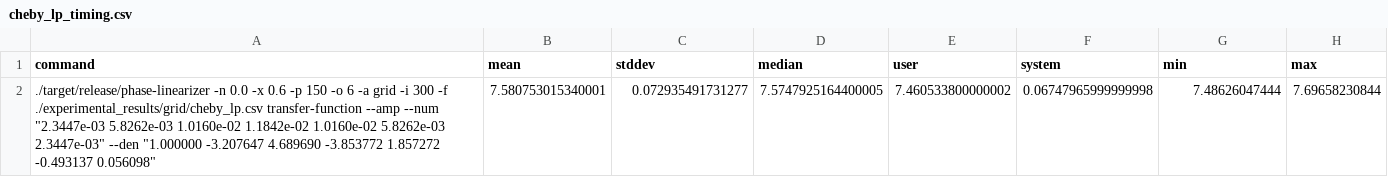
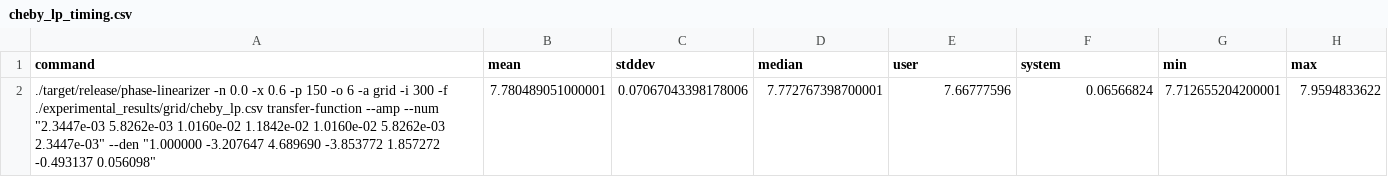
Before and after one commit to FluxTape/phase-linearizer, a CSV file: experimental_results/grid/cheby_lp_timing.csv, drawn as a sheet.

Commit message:
reran some timing benchmarks

```diff
--- a/experimental_results/grid/cheby_lp_timing.csv
+++ b/experimental_results/grid/cheby_lp_timing.csv
@@ -1,2 +1,2 @@
 command,mean,stddev,median,user,system,min,max
-"./target/release/phase-linearizer -n 0.0 -x 0.6 -p 150 -o 6 -a grid -i 300 -f ./experimental_results/grid/cheby_lp.csv transfer-function --amp --num ""2.3447e-03   5.8262e-03   1.0160e-02   1.1842e-02   1.0160e-02   5.8262e-03   2.3447e-03"" --den ""1.000000  -3.207647 4.689690  -3.853772   1.857272  -0.493137   0.056098""",7.580753015340001,0.072935491731277,7.5747925164400005,7.460533800000002,0.06747965999999998,7.48626047444,7.69658230844
+"./target/release/phase-linearizer -n 0.0 -x 0.6 -p 150 -o 6 -a grid -i 300 -f ./experimental_results/grid/cheby_lp.csv transfer-function --amp --num ""2.3447e-03   5.8262e-03   1.0160e-02   1.1842e-02   1.0160e-02   5.8262e-03   2.3447e-03"" --den ""1.000000  -3.207647 4.689690  -3.853772   1.857272  -0.493137   0.056098""",7.780489051000001,0.07067043398178006,7.772767398700001,7.66777596,0.06566824,7.712655204200001,7.9594833622
```
Also changed, not shown: experimental_results/grid/stop_lp_timing.csv.
